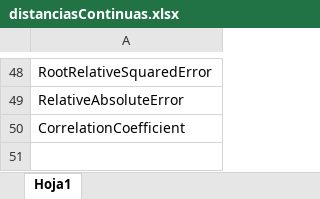
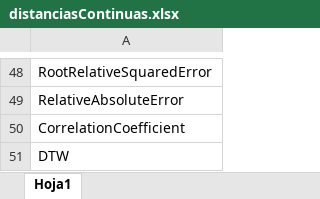
Before and after one commit to sibirahey/similitud, an Excel workbook: distanciasContinuas.xlsx, sheet Hoja1, drawn as a sheet; only a part is shown, gaps mark what is left out; values as stored, in another font and other column widths than the file's, no borders; the diff names each change by its address in the sheet, - before the commit and + after, or states it on an @@ line.

```diff
--- a/distanciasContinuas.xlsx (sheet Hoja1)
+++ b/distanciasContinuas.xlsx (sheet Hoja1)
+row 51: DTW
```
Also changed, not shown: 2 other files.
